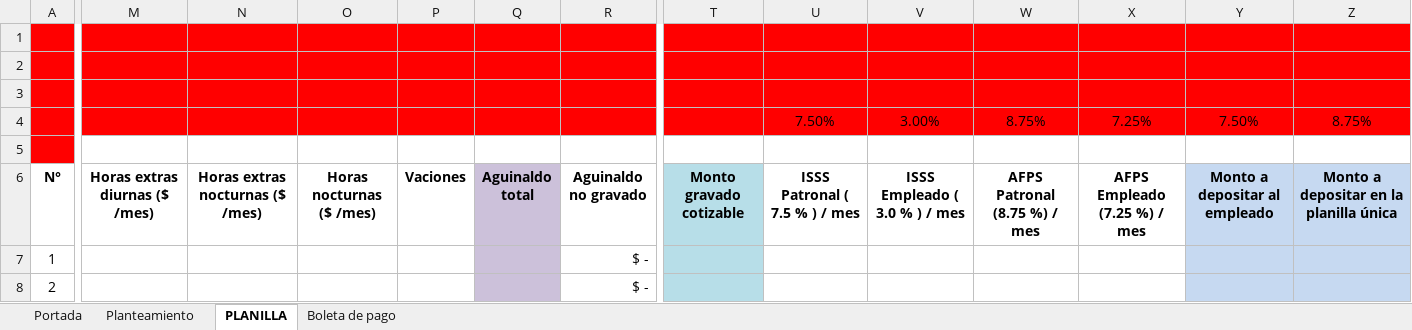
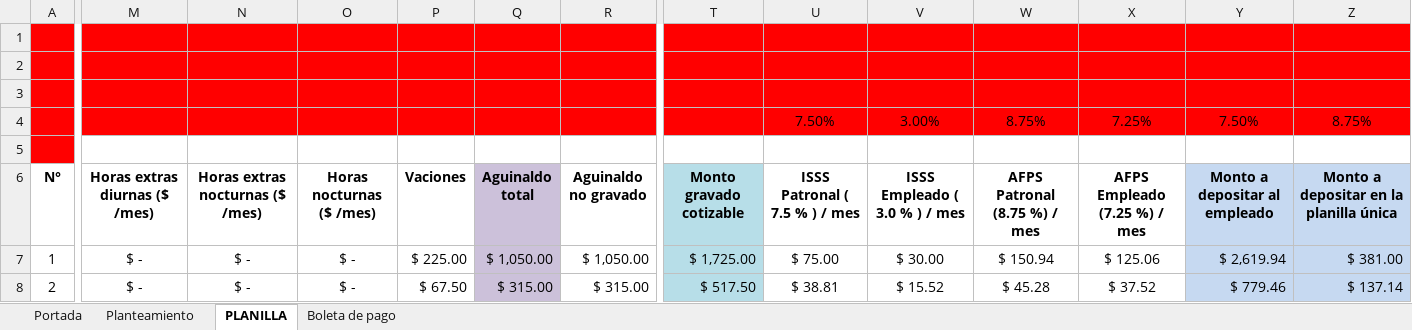
Before and after one commit to LVasquez93/UES-2026, an Excel workbook: Ciclo 01/RHU/Unidad 2/Planilla.Total.RHU115.25 -HT.xlsx, sheet PLANILLA, drawn as a sheet; only a part is shown, gaps mark what is left out; values as stored, in another font and other column widths than the file's, no borders; charts and pictures not drawn; the diff covers the shown part only; the diff names each change by its address in the sheet, - before the commit and + after, or states it on an @@ line.

```diff
--- a/Ciclo 01/RHU/Unidad 2/Planilla.Total.RHU115.25 -HT.xlsx (sheet PLANILLA)
+++ b/Ciclo 01/RHU/Unidad 2/Planilla.Total.RHU115.25 -HT.xlsx (sheet PLANILLA)
-M7:M8 (Horas extras diurnas ($ /mes)): (empty)
+M7:M8 (Horas extras diurnas ($ /mes)): $ -
-N7:N8 (Horas extras nocturnas ($ /mes)): (empty)
+N7:N8 (Horas extras nocturnas ($ /mes)): $ -
-O7:O8 (Horas nocturnas ($ /mes)): (empty)
+O7:O8 (Horas nocturnas ($ /mes)): $ -
-P7 (Vaciones): (empty)
+P7 (Vaciones): $ 225.00
-Q7 (Aguinaldo total): (empty)
+Q7 (Aguinaldo total): $ 1,050.00
-R7 (Aguinaldo no gravado): $ -
+R7 (Aguinaldo no gravado): $ 1,050.00
-T7 (Monto gravado cotizable): (empty)
+T7 (Monto gravado cotizable): $ 1,725.00
-U7 (ISSS Patronal ( 7.5 % ) / mes): (empty)
+U7 (ISSS Patronal ( 7.5 % ) / mes): $ 75.00
-V7 (ISSS Empleado ( 3.0 % ) / mes): (empty)
+V7 (ISSS Empleado ( 3.0 % ) / mes): $ 30.00
-W7 (AFPS Patronal (8.75 %) / mes): (empty)
+W7 (AFPS Patronal (8.75 %) / mes): $ 150.94
-X7 (AFPS Empleado (7.25 %) / mes): (empty)
+X7 (AFPS Empleado (7.25 %) / mes): $ 125.06
-Y7 (Monto a depositar al empleado): (empty)
+Y7 (Monto a depositar al empleado): $ 2,619.94
-Z7: (empty)
+Z7: $ 381.00
-P8 (Vaciones): (empty)
+P8 (Vaciones): $ 67.50
-Q8 (Aguinaldo total): (empty)
+Q8 (Aguinaldo total): $ 315.00
-R8 (Aguinaldo no gravado): $ -
+R8 (Aguinaldo no gravado): $ 315.00
-T8 (Monto gravado cotizable): (empty)
+T8 (Monto gravado cotizable): $ 517.50
-U8 (ISSS Patronal ( 7.5 % ) / mes): (empty)
+U8 (ISSS Patronal ( 7.5 % ) / mes): $ 38.81
-V8 (ISSS Empleado ( 3.0 % ) / mes): (empty)
+V8 (ISSS Empleado ( 3.0 % ) / mes): $ 15.52
-W8 (AFPS Patronal (8.75 %) / mes): (empty)
+W8 (AFPS Patronal (8.75 %) / mes): $ 45.28
-X8 (AFPS Empleado (7.25 %) / mes): (empty)
+X8 (AFPS Empleado (7.25 %) / mes): $ 37.52
-Y8 (Monto a depositar al empleado): (empty)
+Y8 (Monto a depositar al empleado): $ 779.46
-Z8: (empty)
+Z8: $ 137.14
```
Also changed, not shown: 3 added rows, 3 removed rows and 125 edited cells elsewhere in this sheet, sheet Boleta de pago, sheet Planteamiento, formulas that keep their value, Ciclo 01/RHU/Ejercicio taller.xlsx, 2 other files.
